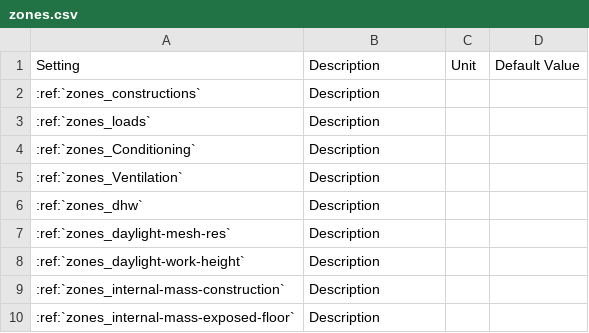
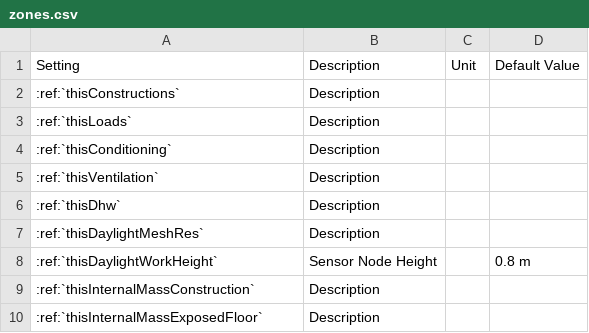
Before and after one commit to MITSustainableDesignLab/umidocs, a CSV file: docs/tables/zones.csv, drawn as a sheet.

```diff
--- a/docs/tables/zones.csv
+++ b/docs/tables/zones.csv
@@ -1,10 +1,10 @@
 "Setting","Description","Unit","Default Value"
-":ref:`zones_constructions`","Description"," "," "
-":ref:`zones_loads`","Description"," "," "
-":ref:`zones_Conditioning`","Description"," "," "
-":ref:`zones_Ventilation`","Description"," "," "
-":ref:`zones_dhw`","Description"," "," "
-":ref:`zones_daylight-mesh-res`","Description"," "," "
-":ref:`zones_daylight-work-height`","Description"," "," "
-":ref:`zones_internal-mass-construction`","Description"," "," "
-":ref:`zones_internal-mass-exposed-floor`","Description"," "," "
+":ref:`thisConstructions`","Description"," "," "
+":ref:`thisLoads`","Description"," "," "
+":ref:`thisConditioning`","Description"," "," "
+":ref:`thisVentilation`","Description"," "," "
+":ref:`thisDhw`","Description"," "," "
+":ref:`thisDaylightMeshRes`","Description"," "," "
+":ref:`thisDaylightWorkHeight`","Sensor Node Height"," ","0.8 m"
+":ref:`thisInternalMassConstruction`","Description"," "," "
+":ref:`thisInternalMassExposedFloor`","Description"," "," "
```
Also changed, not shown: docs/tables/loads.csv, 9 other files.
